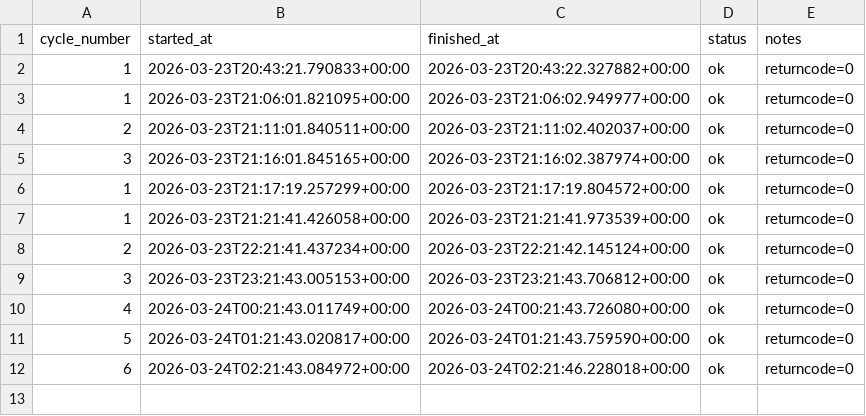
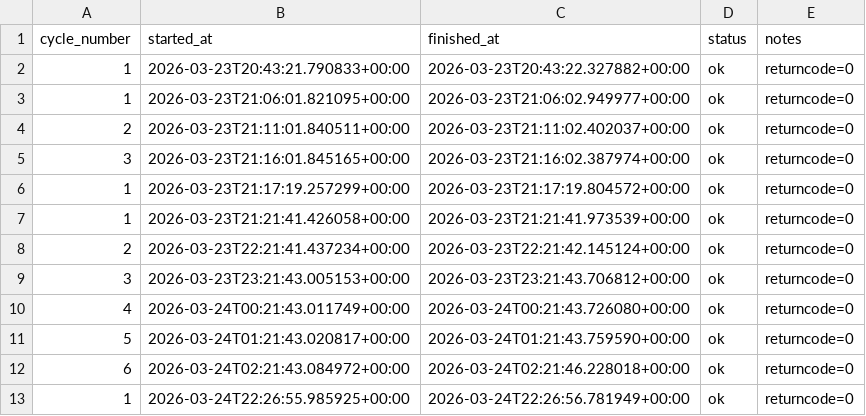
Before and after one commit to Juamchosky/trading-bot, a CSV file: paper_live_scheduler_log.csv, drawn as a sheet; the diff names each change by its address in the sheet, - before the commit and + after, or states it on an @@ line.

```diff
--- a/paper_live_scheduler_log.csv
+++ b/paper_live_scheduler_log.csv
+row 13: 1 | 2026-03-24T22:26:55.985925+00:00 | 2026-03-24T22:26:56.781949+00:00 | ok | returncode=0
```
Also changed, not shown: paper_live_log.csv, 8 other files.
